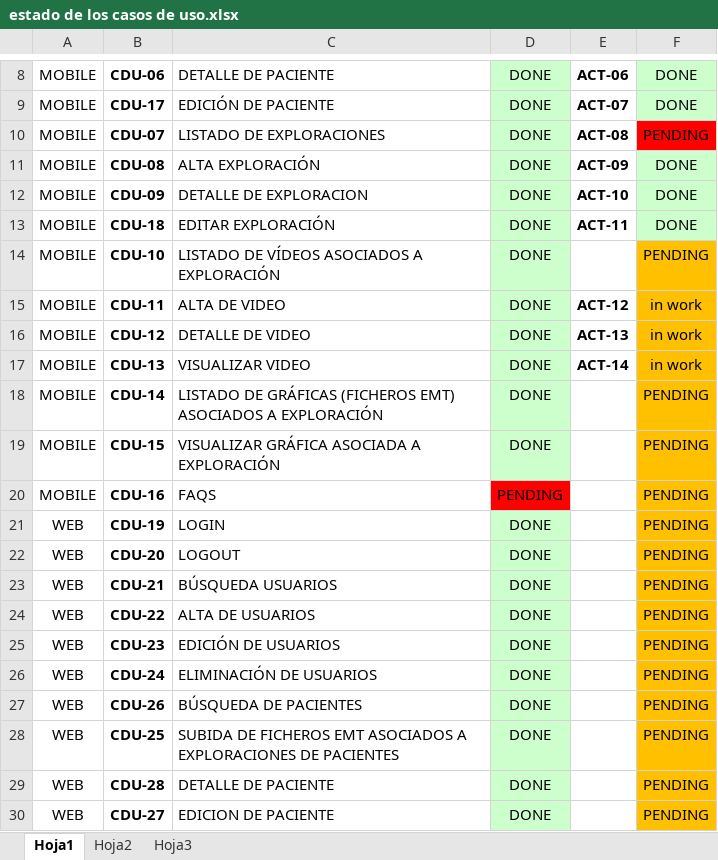
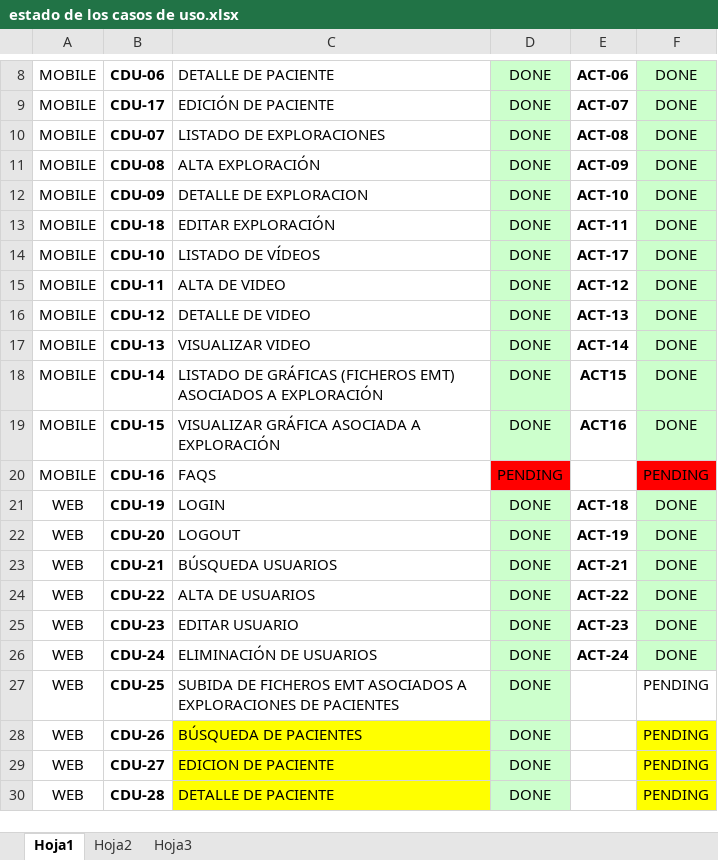
Before and after one commit to chuguet/project-upsam, an Excel workbook: documentacion/Documentacion_final/Utiles/estado de los casos de uso.xlsx, sheet Hoja1, drawn as a sheet; only a part is shown, gaps mark what is left out; values as stored, in another font and other column widths than the file's, no borders; addresses are those after the commit; the diff names each change by its address in the sheet, - before the commit and + after, or states it on an @@ line.

Commit message:
Avanzando en la documentacion. 80% diagramas de actividad hechos

```diff
--- a/documentacion/Documentacion_final/Utiles/estado de los casos de uso.xlsx (sheet Hoja1)
+++ b/documentacion/Documentacion_final/Utiles/estado de los casos de uso.xlsx (sheet Hoja1)
-F10: PENDING
+F10: DONE
-F10 fill: #FF0000
+F10 fill: #CCFFCC
-C14: LISTADO DE VÍDEOS ASOCIADOS A EXPLORACIÓN
+C14: LISTADO DE VÍDEOS
-E14: (empty)
+E14: ACT-17
-F14: PENDING
+F14: DONE
-F14:F19 fill: #FFC000
+F14:F19 fill: #CCFFCC
-F15:F17: in work
+F15:F17: DONE
-E18: (empty)
+E18: ACT15
-F18:F19: PENDING
+F18:F19: DONE
-E19: (empty)
+E19: ACT16
-F20 fill: #FFC000
+F20 fill: #FF0000
-E21: (empty)
+E21: ACT-18
-F21:F26: PENDING
+F21:F26: DONE
-F21:F26 fill: #FFC000
+F21:F26 fill: #CCFFCC
-E22: (empty)
+E22: ACT-19
-E23: (empty)
+E23: ACT-21
-E24: (empty)
+E24: ACT-22
-C25: EDICIÓN DE USUARIOS
+C25: EDITAR USUARIO
-E25: (empty)
+E25: ACT-23
-E26: (empty)
+E26: ACT-24
@@ row 28 moved to row 27: WEB @@
-C28 fill: none
+C28 fill: #FFFF00
-F28 fill: #FFC000
+F28 fill: #FFFF00
@@ row 30 moved to row 29: WEB @@
-C30 fill: none
+C30 fill: #FFFF00
-F30 fill: #FFC000
+F30 fill: #FFFF00
```
Also changed, not shown: 2 other files.
